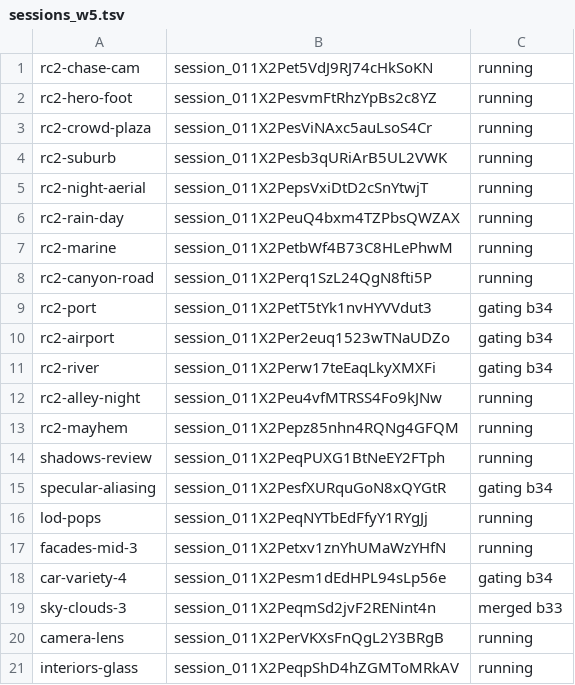
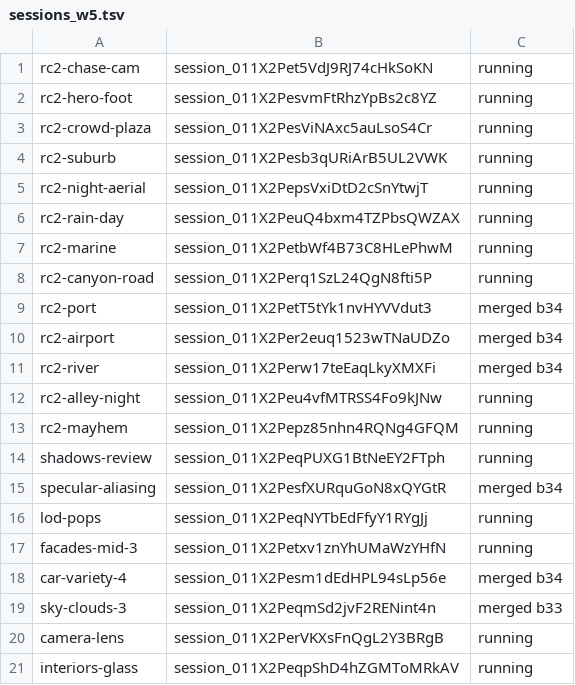
Before and after one commit to ashalluf/rando-game, a TSV file: sessions_w5.tsv, drawn as a sheet; only a part is shown.

```diff
--- a/sessions_w5.tsv
+++ b/sessions_w5.tsv
@@ -8,5 +8,5 @@ rc2-marine	session_011X2PetbWf4B73C8HLePhwM	running
 rc2-canyon-road	session_011X2Perq1SzL24QgN8fti5P	running
-rc2-port	session_011X2PetT5tYk1nvHYVVdut3	gating b34
-rc2-airport	session_011X2Per2euq1523wTNaUDZo	gating b34
-rc2-river	session_011X2Perw17teEaqLkyXMXFi	gating b34
+rc2-port	session_011X2PetT5tYk1nvHYVVdut3	merged b34
+rc2-airport	session_011X2Per2euq1523wTNaUDZo	merged b34
+rc2-river	session_011X2Perw17teEaqLkyXMXFi	merged b34
 rc2-alley-night	session_011X2Peu4vfMTRSS4Fo9kJNw	running
@@ -14,6 +14,6 @@ rc2-mayhem	session_011X2Pepz85nhn4RQNg4GFQM	running
 shadows-review	session_011X2PeqPUXG1BtNeEY2FTph	running
-specular-aliasing	session_011X2PesfXURquGoN8xQYGtR	gating b34
+specular-aliasing	session_011X2PesfXURquGoN8xQYGtR	merged b34
 lod-pops	session_011X2PeqNYTbEdFfyY1RYgJj	running
 facades-mid-3	session_011X2Petxv1znYhUMaWzYHfN	running
-car-variety-4	session_011X2Pesm1dEdHPL94sLp56e	gating b34
+car-variety-4	session_011X2Pesm1dEdHPL94sLp56e	merged b34
 sky-clouds-3	session_011X2PeqmSd2jvF2RENint4n	merged b33
```
